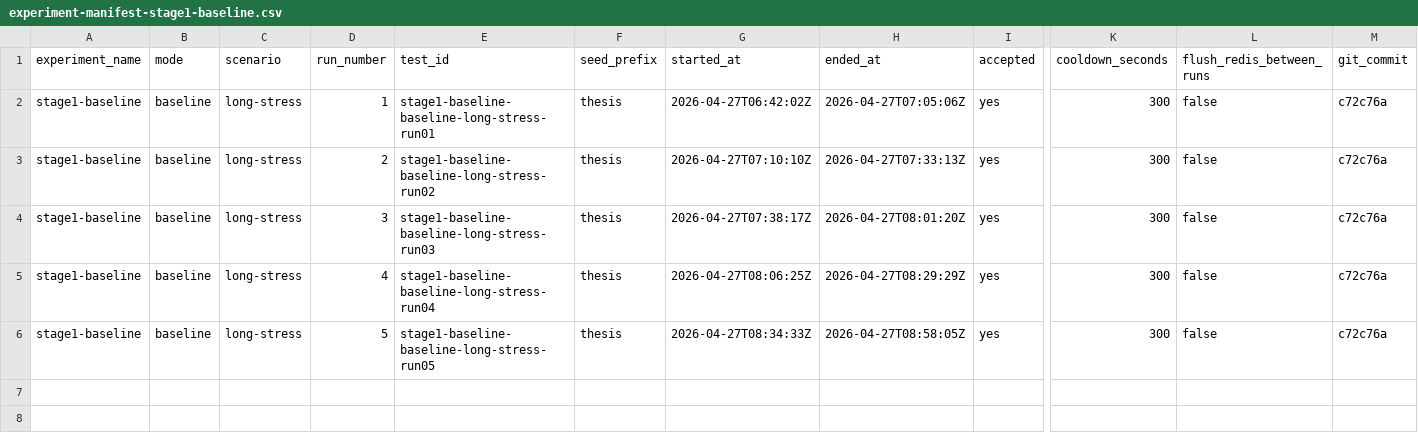
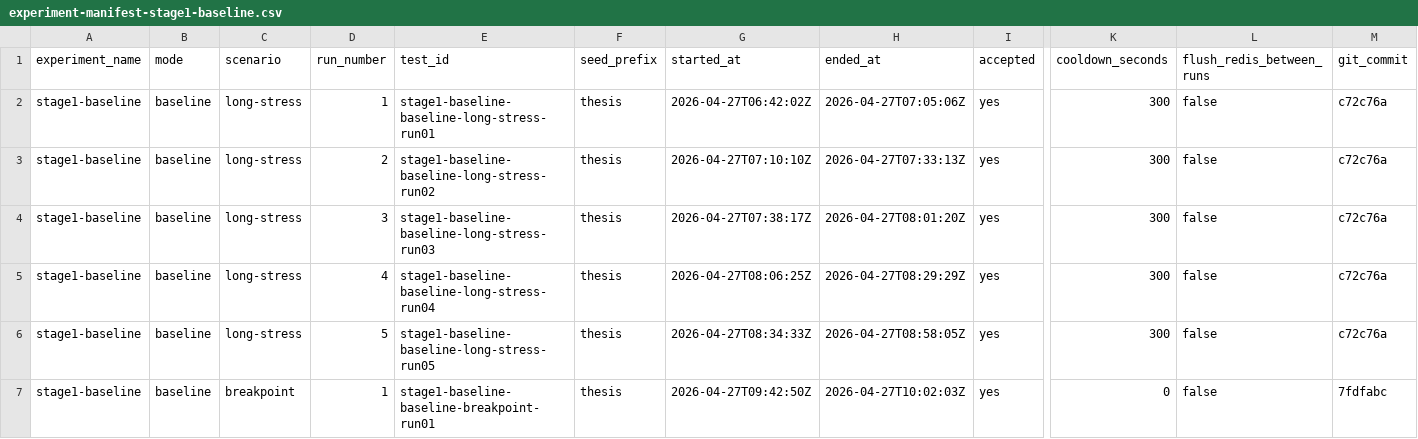
Before and after one commit to giakhanh22024558/canvas-k8s, a CSV file: testing/results/experiment-manifest-stage1-baseline.csv, drawn as a sheet; only a part is shown, gaps mark what is left out; rows hold the shown columns only; the diff names each change by its address in the sheet, - before the commit and + after, or states it on an @@ line.

Commit message:
Add raw results for experiment: stage1-baseline

```diff
--- a/testing/results/experiment-manifest-stage1-baseline.csv
+++ b/testing/results/experiment-manifest-stage1-baseline.csv
+row 7: stage1-baseline | baseline | breakpoint | 1 | stage1-baseline-baseline-breakpoint-run01 | thesis | 2026-04-27T09:42:50Z | 2026-04-27T10:02:03Z | yes | 0 | false | 7fdfabc
```
Also changed, not shown: 4 other files.
